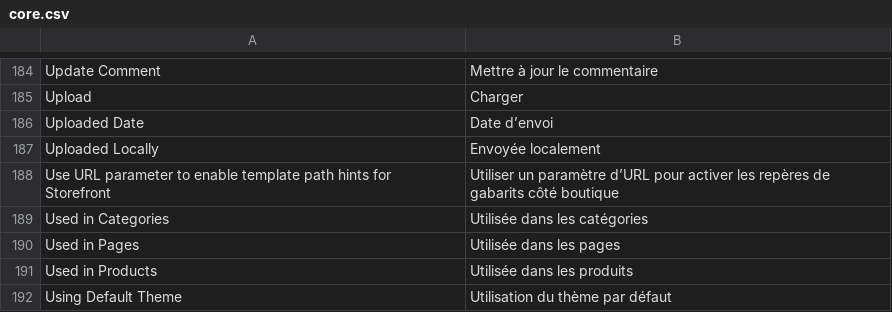
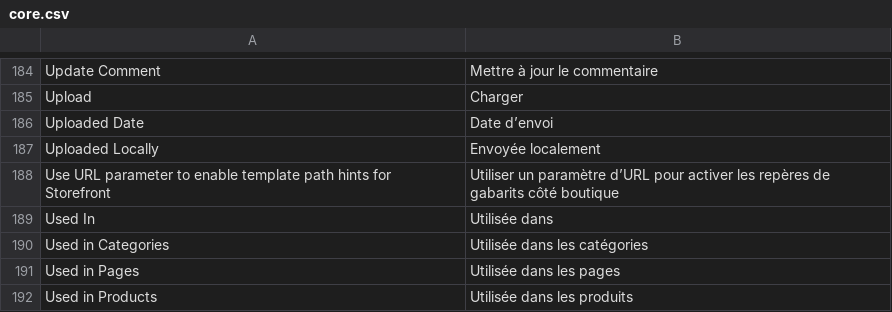
Before and after one commit to eBusiness360/language-fr_fr, a CSV file: core.csv, drawn as a sheet; only a part is shown, gaps mark what is left out; the shorter side is filled out with more unchanged rows; the diff names each change by its address in the sheet, - before the commit and + after, or states it on an @@ line.

```diff
--- a/core.csv
+++ b/core.csv
+row 189: Used In | Utilisée dans
```
Also changed, not shown: amasty.csv, outils/glossaire.csv, 2 other files.
